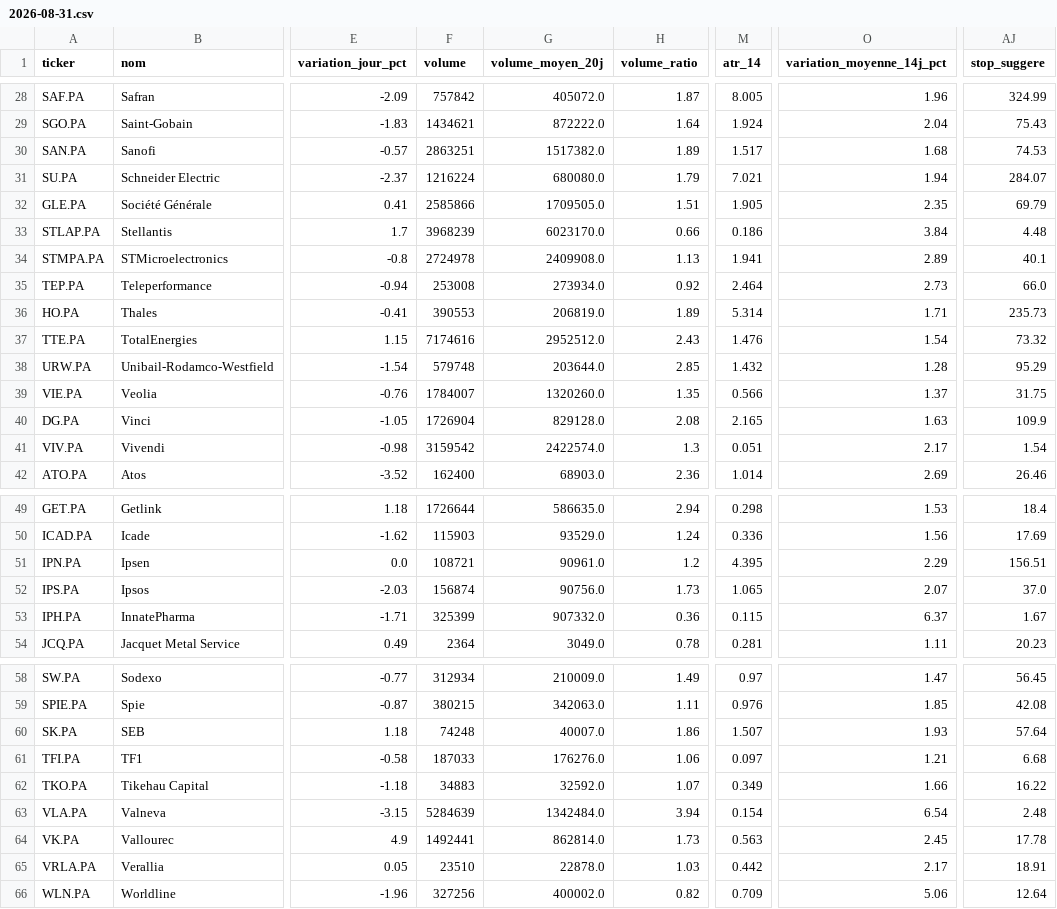
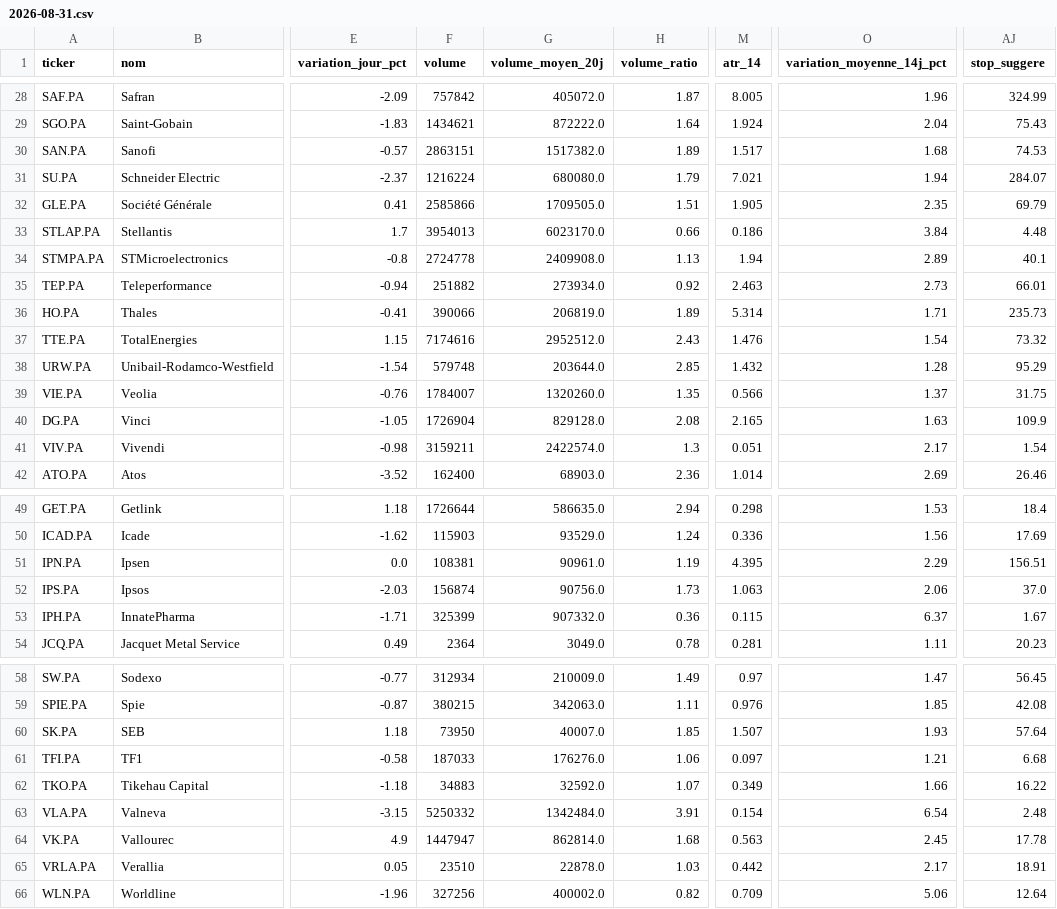
Before and after one commit to Mattaranka/pea-scannerV2.06, a CSV file: data/history/2026-08-31.csv, drawn as a sheet; only a part is shown, gaps mark what is left out; the diff covers the shown part only; the diff names each change by its address in the sheet, - before the commit and + after, or states it on an @@ line.

```diff
--- a/data/history/2026-08-31.csv
+++ b/data/history/2026-08-31.csv
-F30 (volume): 2863251
+F30 (volume): 2863151
-F33 (volume): 3968239
+F33 (volume): 3954013
-F34 (volume): 2724978
+F34 (volume): 2724778
-M34 (atr_14): 1.941
+M34 (atr_14): 1.94
-F35 (volume): 253008
+F35 (volume): 251882
-M35 (atr_14): 2.464
+M35 (atr_14): 2.463
-AJ35 (stop_suggere): 66.0
+AJ35 (stop_suggere): 66.01
-F36 (volume): 390553
+F36 (volume): 390066
-F41 (volume): 3159542
+F41 (volume): 3159211
-F51 (volume): 108721
+F51 (volume): 108381
-H51 (volume_ratio): 1.2
+H51 (volume_ratio): 1.19
-M52 (atr_14): 1.065
+M52 (atr_14): 1.063
-O52 (variation_moyenne_14j_pct): 2.07
+O52 (variation_moyenne_14j_pct): 2.06
-F60 (volume): 74248
+F60 (volume): 73950
-H60 (volume_ratio): 1.86
+H60 (volume_ratio): 1.85
-F63 (volume): 5284639
+F63 (volume): 5250332
-H63 (volume_ratio): 3.94
+H63 (volume_ratio): 3.91
-F64 (volume): 1492441
+F64 (volume): 1447947
-H64 (volume_ratio): 1.73
+H64 (volume_ratio): 1.68
```
Also changed, not shown: 5 edited cells elsewhere in this file, 2 other files.
